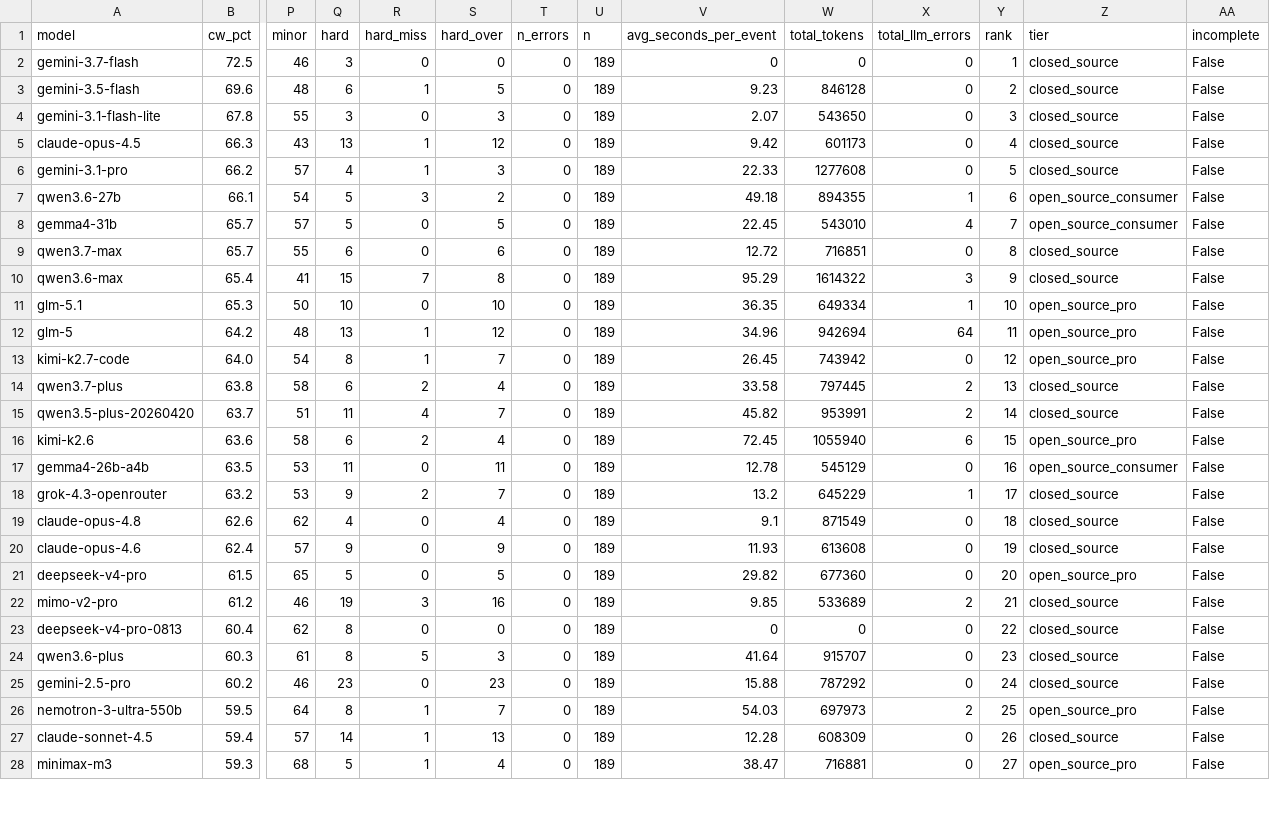
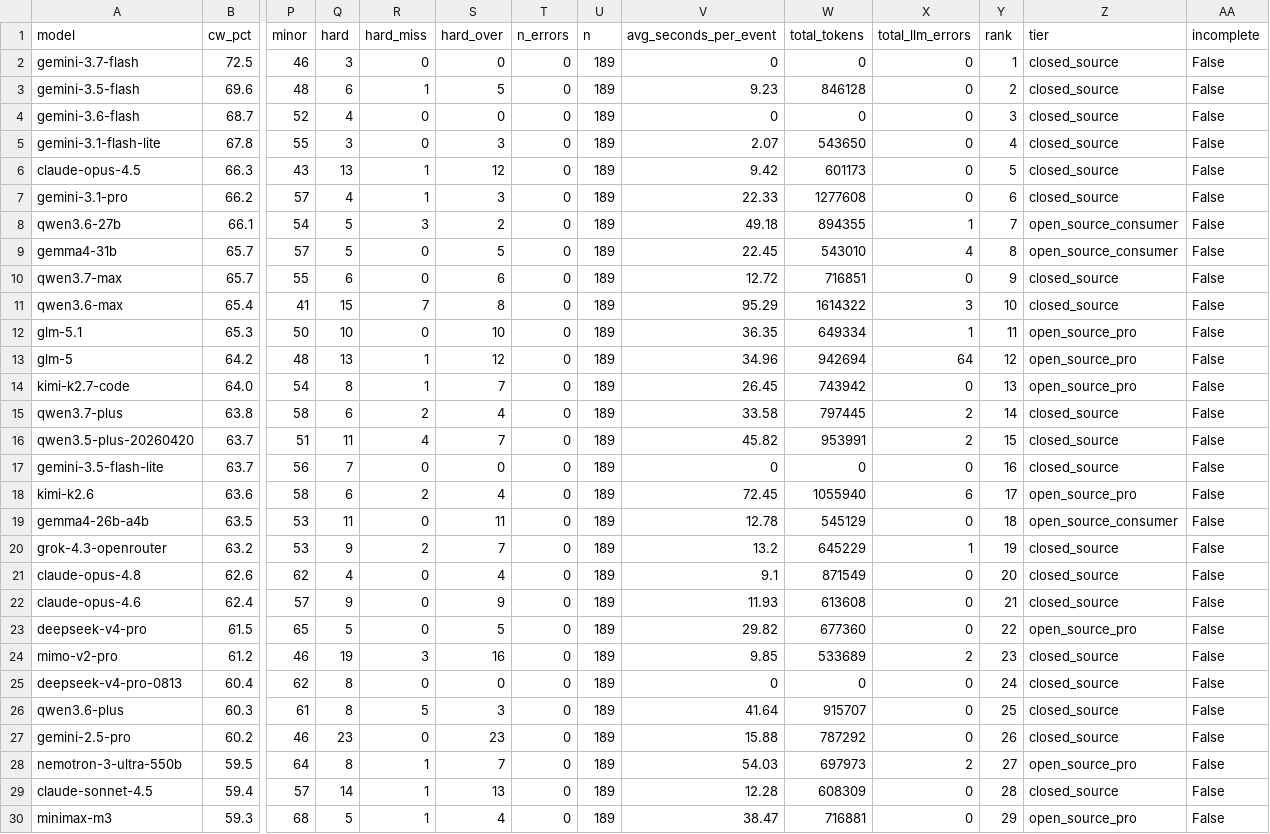
Before and after one commit to Colossus14/thor-ai-benchmarks, a CSV file: combined/leaderboard.csv, drawn as a sheet; only a part is shown, gaps mark what is left out; addresses are those after the commit; rows hold the shown columns only; the diff covers the shown part only; the diff names each change by its address in the sheet, - before the commit and + after, or states it on an @@ line.

Commit message:
Add gemini-3.6-flash (#3), gemini-3.5-flash-lite (#16), grok-4.6 (#34)
Regenerated all public artifacts: leaderboard, charts, README,
operational profiles, site data. 78 complete models.

```diff
--- a/combined/leaderboard.csv
+++ b/combined/leaderboard.csv
+row 4: gemini-3.6-flash | 68.7 | 52 | 4 | 0 | 0 | 0 | 189 | 0 | 0 | 0 | 3 | closed_source | False
-Y5 (rank): 3
+Y5 (rank): 4
-Y6 (rank): 4
+Y6 (rank): 5
-Y7 (rank): 5
+Y7 (rank): 6
-Y8 (rank): 6
+Y8 (rank): 7
-Y9 (rank): 7
+Y9 (rank): 8
-Y10 (rank): 8
+Y10 (rank): 9
-Y11 (rank): 9
+Y11 (rank): 10
-Y12 (rank): 10
+Y12 (rank): 11
-Y13 (rank): 11
+Y13 (rank): 12
-Y14 (rank): 12
+Y14 (rank): 13
-Y15 (rank): 13
+Y15 (rank): 14
-Y16 (rank): 14
+Y16 (rank): 15
+row 17: gemini-3.5-flash-lite | 63.7 | 56 | 7 | 0 | 0 | 0 | 189 | 0 | 0 | 0 | 16 | closed_source | False
-Y18 (rank): 15
+Y18 (rank): 17
-Y19 (rank): 16
+Y19 (rank): 18
-Y20 (rank): 17
+Y20 (rank): 19
-Y21 (rank): 18
+Y21 (rank): 20
-Y22 (rank): 19
+Y22 (rank): 21
-Y23 (rank): 20
+Y23 (rank): 22
-Y24 (rank): 21
+Y24 (rank): 23
-Y25 (rank): 22
+Y25 (rank): 24
-Y26 (rank): 23
+Y26 (rank): 25
-Y27 (rank): 24
+Y27 (rank): 26
-Y28 (rank): 25
+Y28 (rank): 27
-Y29 (rank): 26
+Y29 (rank): 28
-Y30 (rank): 27
+Y30 (rank): 29
```
Also changed, not shown: 1 added row and 48 edited cells elsewhere in this file, combined/operational-profile-balanced-soc-closed-source.csv, combined/operational-profile-balanced-soc.csv, 56 other files.
